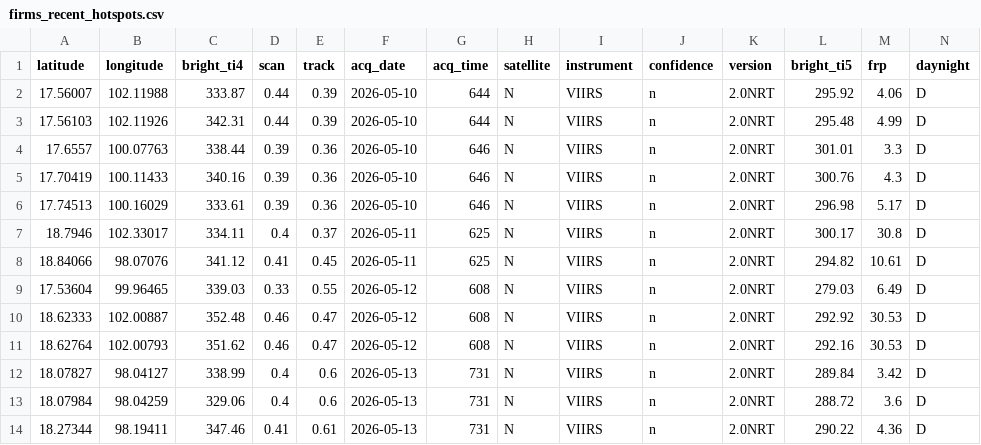
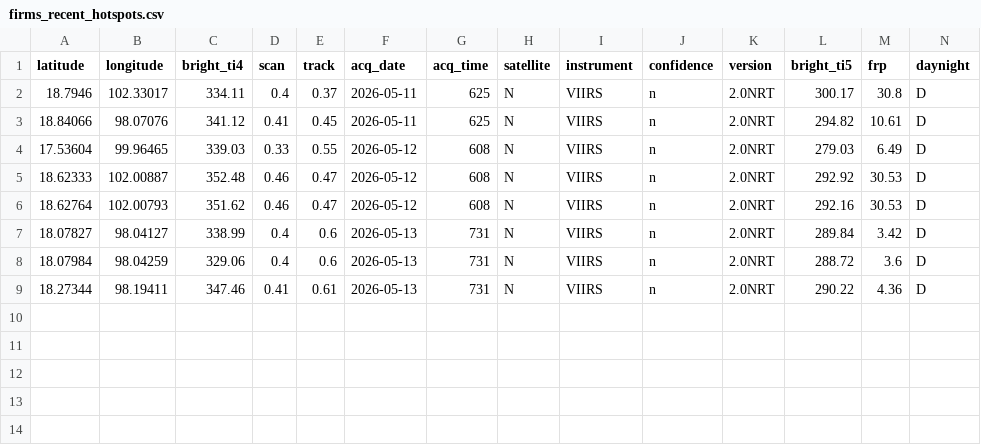
Before and after one commit to puttibenz/pm2.5, a CSV file: data/processed/firms_recent_hotspots.csv, drawn as a sheet.

```diff
--- a/data/processed/firms_recent_hotspots.csv
+++ b/data/processed/firms_recent_hotspots.csv
@@ -1,7 +1,2 @@
 latitude,longitude,bright_ti4,scan,track,acq_date,acq_time,satellite,instrument,confidence,version,bright_ti5,frp,daynight
-17.56007,102.11988,333.87,0.44,0.39,2026-05-10,644,N,VIIRS,n,2.0NRT,295.92,4.06,D
-17.56103,102.11926,342.31,0.44,0.39,2026-05-10,644,N,VIIRS,n,2.0NRT,295.48,4.99,D
-17.6557,100.07763,338.44,0.39,0.36,2026-05-10,646,N,VIIRS,n,2.0NRT,301.01,3.3,D
-17.70419,100.11433,340.16,0.39,0.36,2026-05-10,646,N,VIIRS,n,2.0NRT,300.76,4.3,D
-17.74513,100.16029,333.61,0.39,0.36,2026-05-10,646,N,VIIRS,n,2.0NRT,296.98,5.17,D
 18.7946,102.33017,334.11,0.4,0.37,2026-05-11,625,N,VIIRS,n,2.0NRT,300.17,30.8,D
```
Also changed, not shown: predictions/predictions_7d.csv, 1 other file.
